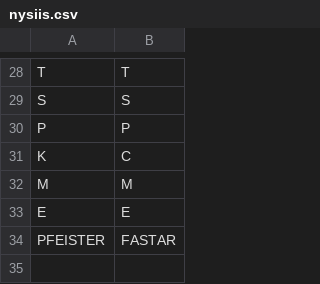
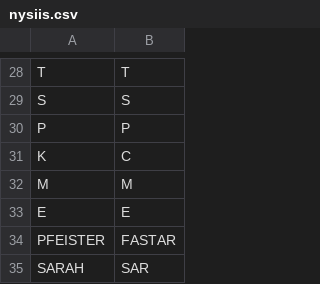
Before and after one commit to jamesturk/jellyfish-testdata-OBSOLETE, a CSV file: nysiis.csv, drawn as a sheet; only a part is shown, gaps mark what is left out.

Commit message:
Added input SARAH, expected NYSIIS encoding SAR to nysiis.csv.

```diff
--- a/nysiis.csv
+++ b/nysiis.csv
@@ -34 +34,2 @@ E,E
 PFEISTER,FASTAR
+SARAH,SAR
```
